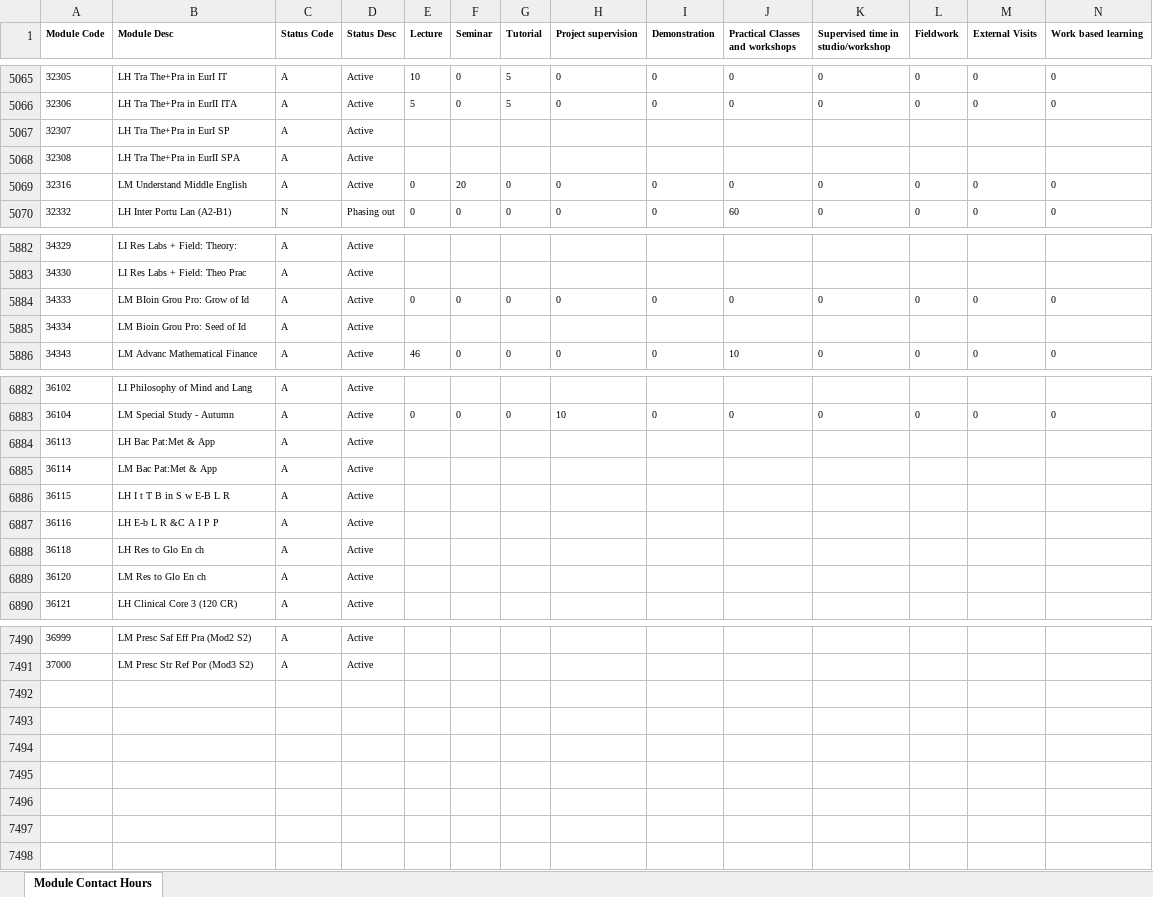
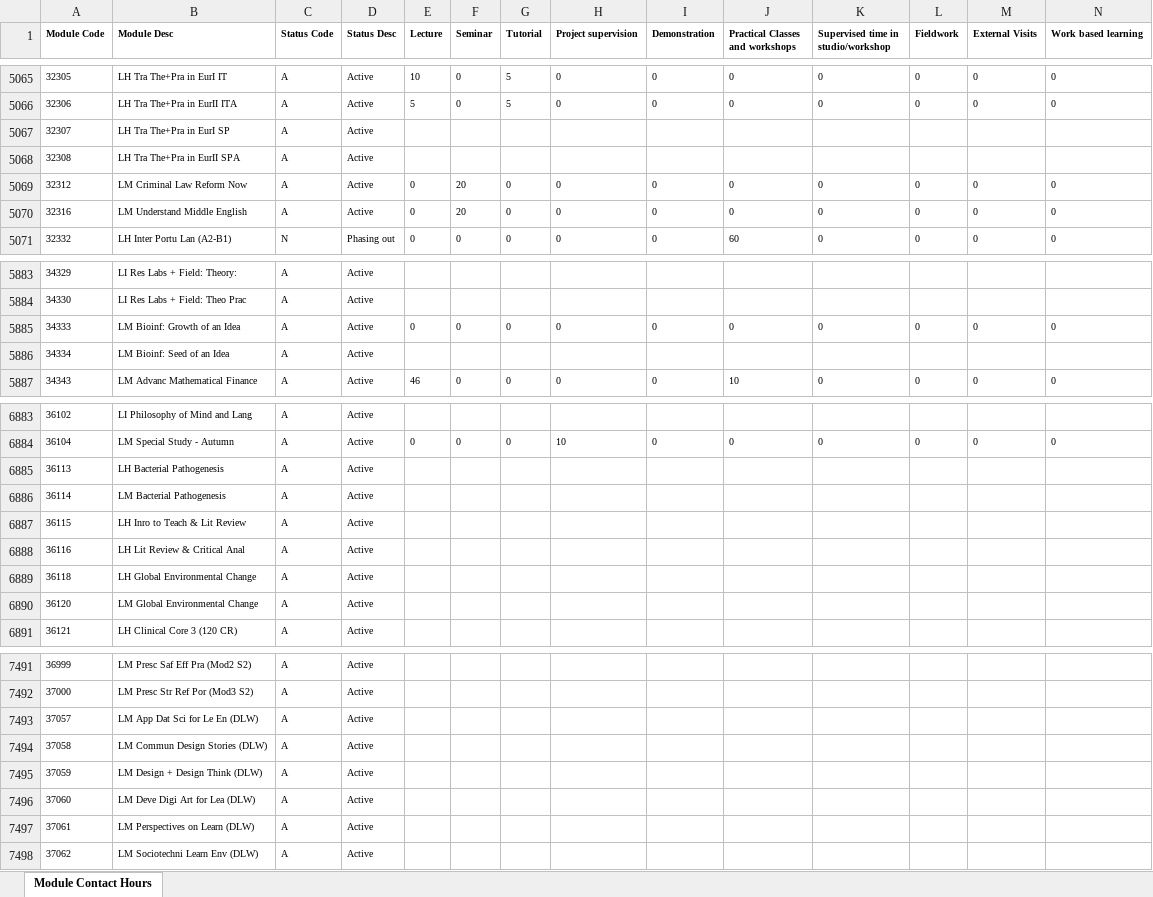
Before and after one commit to phillidp1989/prog-mod-specs, an Excel workbook: controllers/contacthours2020.xlsx, sheet Module Contact Hours, drawn as a sheet; only a part is shown, gaps mark what is left out; values as stored, in another font and other column widths than the file's, no borders; addresses are those after the commit; rows hold the shown columns only; the diff covers the shown part only; the diff names each change by its address in the sheet, - before the commit and + after, or states it on an @@ line.

```diff
--- a/controllers/contacthours2020.xlsx (sheet Module Contact Hours)
+++ b/controllers/contacthours2020.xlsx (sheet Module Contact Hours)
+row 5069: 32312 | LM Criminal Law Reform Now | A | Active | 0 | 20 | 0 | 0 | 0 | 0 | 0 | 0 | 0 | 0
-B5885 (Module Desc): LM BIoin Grou Pro: Grow of Id
+B5885 (Module Desc): LM Bioinf: Growth of an Idea
-B5886 (Module Desc): LM Bioin Grou Pro: Seed of Id
+B5886 (Module Desc): LM Bioinf: Seed of an Idea
-B6885 (Module Desc): LH Bac Pat:Met & App
+B6885 (Module Desc): LH Bacterial Pathogenesis
-B6886 (Module Desc): LM Bac Pat:Met & App
+B6886 (Module Desc): LM Bacterial Pathogenesis
-B6887 (Module Desc): LH I t T B in S w E-B L R
+B6887 (Module Desc): LH Inro to Teach & Lit Review
-B6888 (Module Desc): LH E-b L R &C A I P P
+B6888 (Module Desc): LH Lit Review & Critical Anal
-B6889 (Module Desc): LH Res to Glo En ch
+B6889 (Module Desc): LH Global Environmental Change
-B6890 (Module Desc): LM Res to Glo En ch
+B6890 (Module Desc): LM Global Environmental Change
+row 7493: 37057 | LM App Dat Sci for Le En (DLW) | A | Active
+row 7494: 37058 | LM Commun Design Stories (DLW) | A | Active
+row 7495: 37059 | LM Design + Design Think (DLW) | A | Active
+row 7496: 37060 | LM Deve Digi Art for Lea (DLW) | A | Active
+row 7497: 37061 | LM Perspectives on Learn (DLW) | A | Active
+row 7498: 37062 | LM Sociotechni Learn Env (DLW) | A | Active
```
Also changed, not shown: 14 edited cells elsewhere in this sheet, controllers/contacthours2021.xlsx, controllers/progattachment2020.xlsx, 14 other files.
